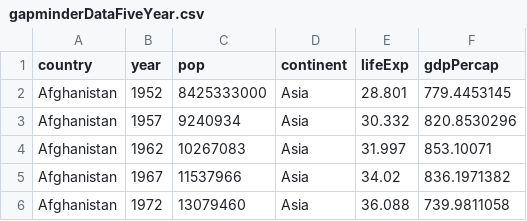
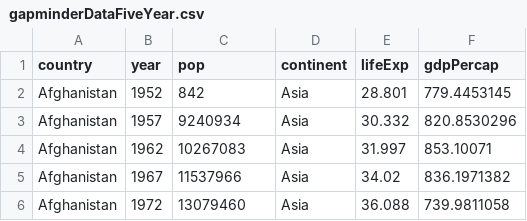
Before and after one commit to svega611/datasets, a CSV file: gapminderDataFiveYear.csv, drawn as a sheet; only a part is shown.

Commit message:
Add files via upload

```diff
--- a/gapminderDataFiveYear.csv
+++ b/gapminderDataFiveYear.csv
@@ -1,3 +1,3 @@
 country,year,pop,continent,lifeExp,gdpPercap
-Afghanistan,1952,8425333000,Asia,28.801,779.4453145
+Afghanistan,1952,842,Asia,28.801,779.4453145
 Afghanistan,1957,9240934,Asia,30.332,820.8530296
```
